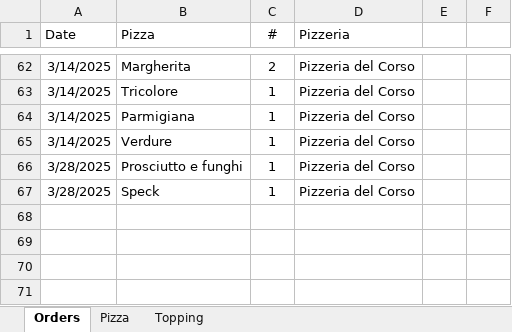
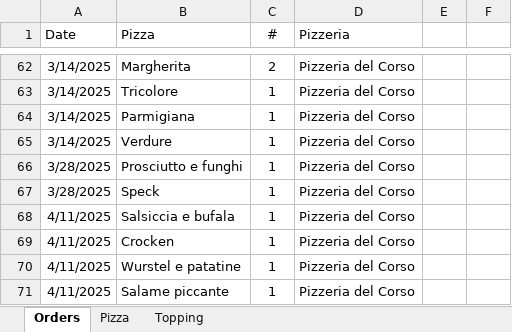
Before and after one commit to Luca-Pozzi/pizza_chart, an Excel workbook: data/data.xlsx, sheet Orders, drawn as a sheet; only a part is shown, gaps mark what is left out; values as stored, in another font and other column widths than the file's, no borders; conditional formats and table styles not drawn; the diff names each change by its address in the sheet, - before the commit and + after, or states it on an @@ line.

Commit message:
update data

```diff
--- a/data/data.xlsx (sheet Orders)
+++ b/data/data.xlsx (sheet Orders)
+row 68: 4/11/2025 | Salsiccia e bufala | 1 | Pizzeria del Corso
+row 69: 4/11/2025 | Crocken | 1 | Pizzeria del Corso
+row 70: 4/11/2025 | Wurstel e patatine | 1 | Pizzeria del Corso
+row 71: 4/11/2025 | Salame piccante | 1 | Pizzeria del Corso
```
Also changed, not shown: sheet Pizza, hidden cells.
